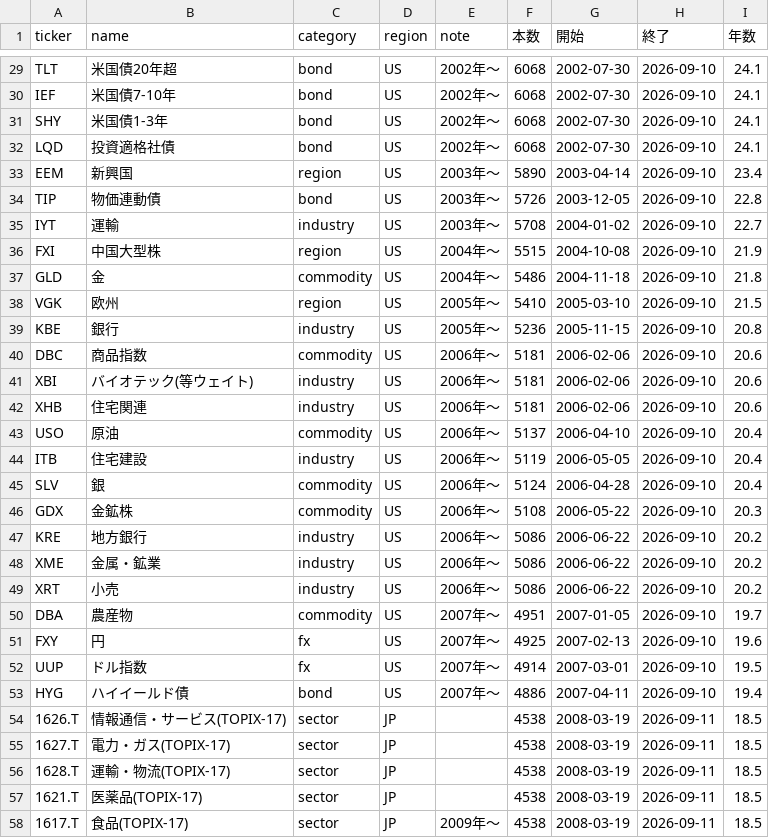
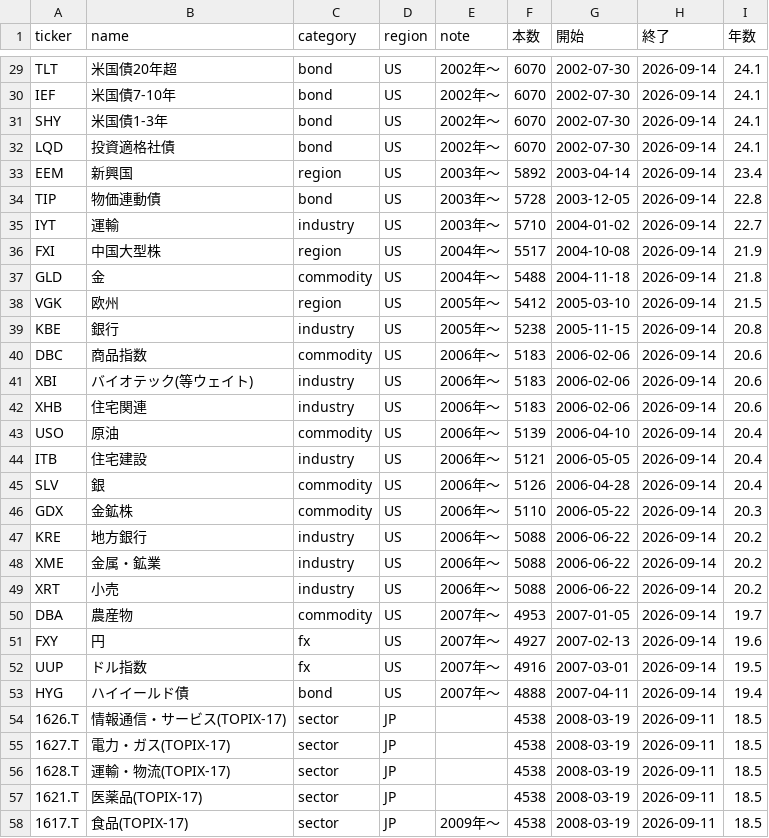
Before and after one commit to ryoubox-cpu/jp-stock-data, a CSV file: data/assets_coverage.csv, drawn as a sheet; only a part is shown, gaps mark what is left out; the diff covers the shown part only; the diff names each change by its address in the sheet, - before the commit and + after, or states it on an @@ line.

```diff
--- a/data/assets_coverage.csv
+++ b/data/assets_coverage.csv
-F29:F32 (本数): 6068
+F29:F32 (本数): 6070
-H29:H53 (終了): 2026-09-10
+H29:H53 (終了): 2026-09-14
-F33 (本数): 5890
+F33 (本数): 5892
-F34 (本数): 5726
+F34 (本数): 5728
-F35 (本数): 5708
+F35 (本数): 5710
-F36 (本数): 5515
+F36 (本数): 5517
-F37 (本数): 5486
+F37 (本数): 5488
-F38 (本数): 5410
+F38 (本数): 5412
-F39 (本数): 5236
+F39 (本数): 5238
-F40:F42 (本数): 5181
+F40:F42 (本数): 5183
-F43 (本数): 5137
+F43 (本数): 5139
-F44 (本数): 5119
+F44 (本数): 5121
-F45 (本数): 5124
+F45 (本数): 5126
-F46 (本数): 5108
+F46 (本数): 5110
-F47:F49 (本数): 5086
+F47:F49 (本数): 5088
-F50 (本数): 4951
+F50 (本数): 4953
-F51 (本数): 4925
+F51 (本数): 4927
-F52 (本数): 4914
+F52 (本数): 4916
-F53 (本数): 4886
+F53 (本数): 4888
```
Also changed, not shown: 62 edited cells elsewhere in this file, 4 other files.
